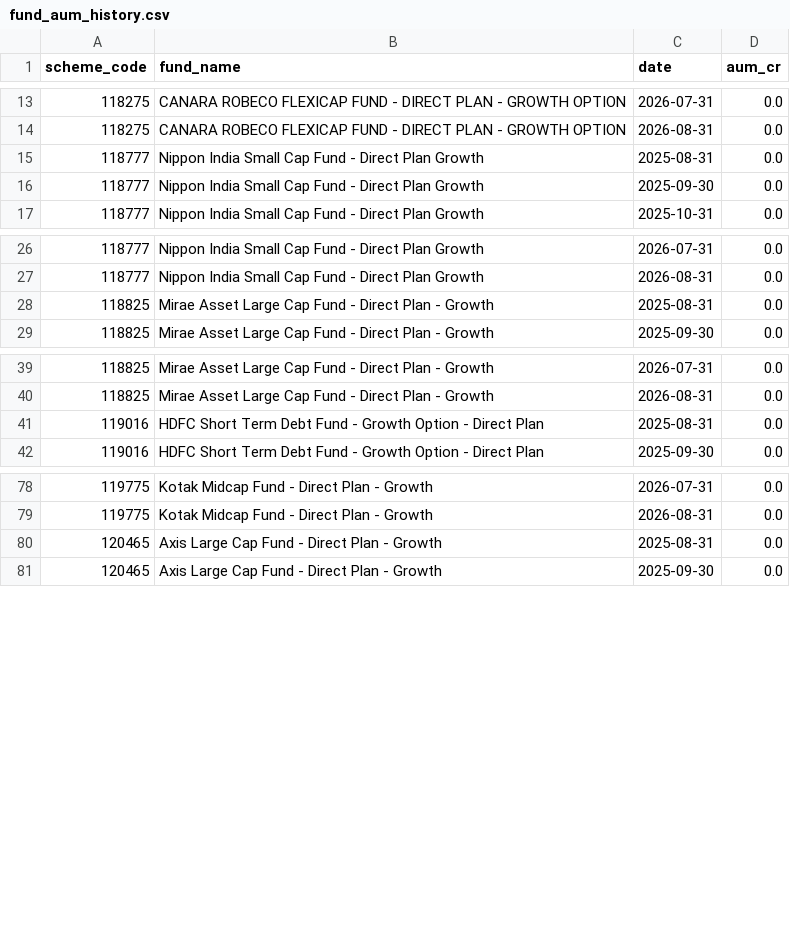
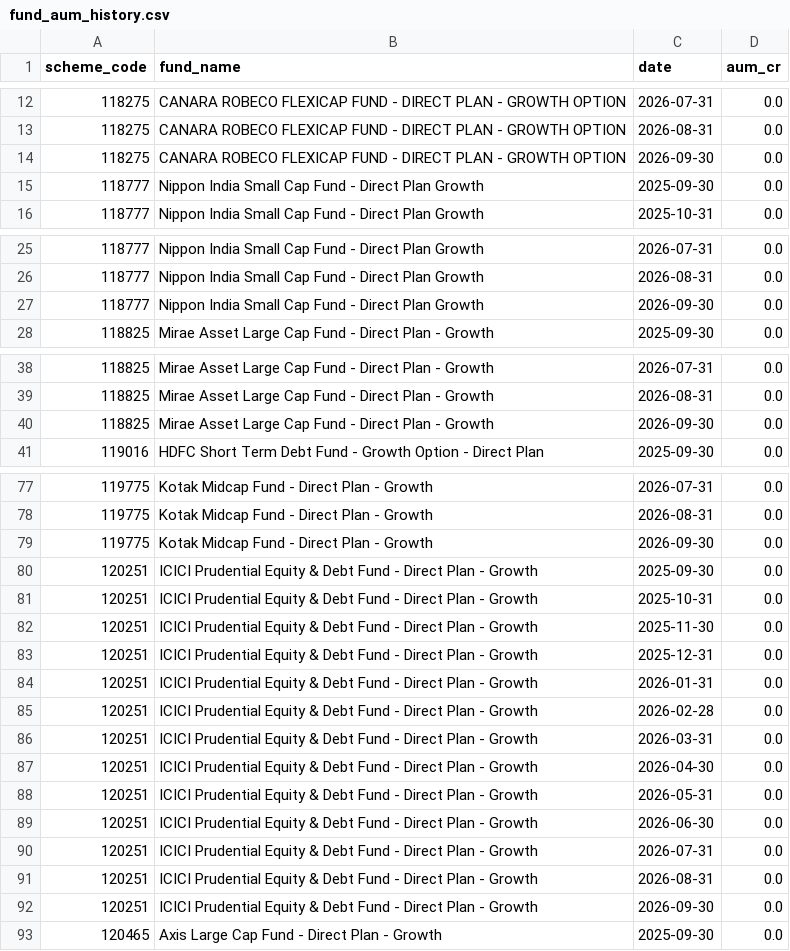
Before and after one commit to krishyadav-dev/Mutual_Fund_Dashboard, a CSV file: data/output/fund_aum_history.csv, drawn as a sheet; only a part is shown, gaps mark what is left out; removed rows and columns are numbered as before the commit, all else as after; the diff covers the shown part only; the diff names each change by its address in the sheet, - before the commit and + after, or states it on an @@ line.

```diff
--- a/data/output/fund_aum_history.csv
+++ b/data/output/fund_aum_history.csv
-row 15: 118777 | Nippon India Small Cap Fund - Direct Plan Growth | 2025-08-31 | 0.0
+row 14: 118275 | CANARA ROBECO FLEXICAP FUND - DIRECT PLAN - GROWTH OPTION | 2026-09-30 | 0.0
-row 28: 118825 | Mirae Asset Large Cap Fund - Direct Plan - Growth | 2025-08-31 | 0.0
+row 27: 118777 | Nippon India Small Cap Fund - Direct Plan Growth | 2026-09-30 | 0.0
-row 41: 119016 | HDFC Short Term Debt Fund - Growth Option - Direct Plan | 2025-08-31 | 0.0
+row 40: 118825 | Mirae Asset Large Cap Fund - Direct Plan - Growth | 2026-09-30 | 0.0
-row 80: 120465 | Axis Large Cap Fund - Direct Plan - Growth | 2025-08-31 | 0.0
+row 79: 119775 | Kotak Midcap Fund - Direct Plan - Growth | 2026-09-30 | 0.0
+row 80: 120251 | ICICI Prudential Equity & Debt Fund - Direct Plan - Growth | 2025-09-30 | 0.0
+row 81: 120251 | ICICI Prudential Equity & Debt Fund - Direct Plan - Growth | 2025-10-31 | 0.0
+row 82: 120251 | ICICI Prudential Equity & Debt Fund - Direct Plan - Growth | 2025-11-30 | 0.0
+row 83: 120251 | ICICI Prudential Equity & Debt Fund - Direct Plan - Growth | 2025-12-31 | 0.0
+row 84: 120251 | ICICI Prudential Equity & Debt Fund - Direct Plan - Growth | 2026-01-31 | 0.0
+row 85: 120251 | ICICI Prudential Equity & Debt Fund - Direct Plan - Growth | 2026-02-28 | 0.0
+row 86: 120251 | ICICI Prudential Equity & Debt Fund - Direct Plan - Growth | 2026-03-31 | 0.0
+row 87: 120251 | ICICI Prudential Equity & Debt Fund - Direct Plan - Growth | 2026-04-30 | 0.0
+row 88: 120251 | ICICI Prudential Equity & Debt Fund - Direct Plan - Growth | 2026-05-31 | 0.0
+row 89: 120251 | ICICI Prudential Equity & Debt Fund - Direct Plan - Growth | 2026-06-30 | 0.0
+row 90: 120251 | ICICI Prudential Equity & Debt Fund - Direct Plan - Growth | 2026-07-31 | 0.0
+row 91: 120251 | ICICI Prudential Equity & Debt Fund - Direct Plan - Growth | 2026-08-31 | 0.0
+row 92: 120251 | ICICI Prudential Equity & Debt Fund - Direct Plan - Growth | 2026-09-30 | 0.0
```
Also changed, not shown: 21 added rows and 8 removed rows elsewhere in this file, data/cleaned/amfi_master_clean.csv, data/cleaned/scheme_metadata_clean.csv, 17 other files.
